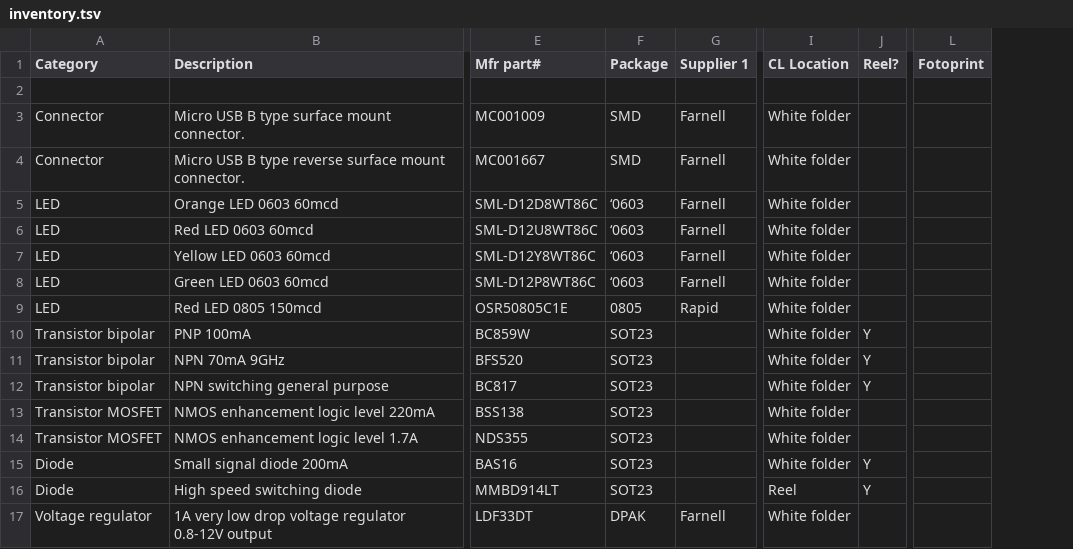
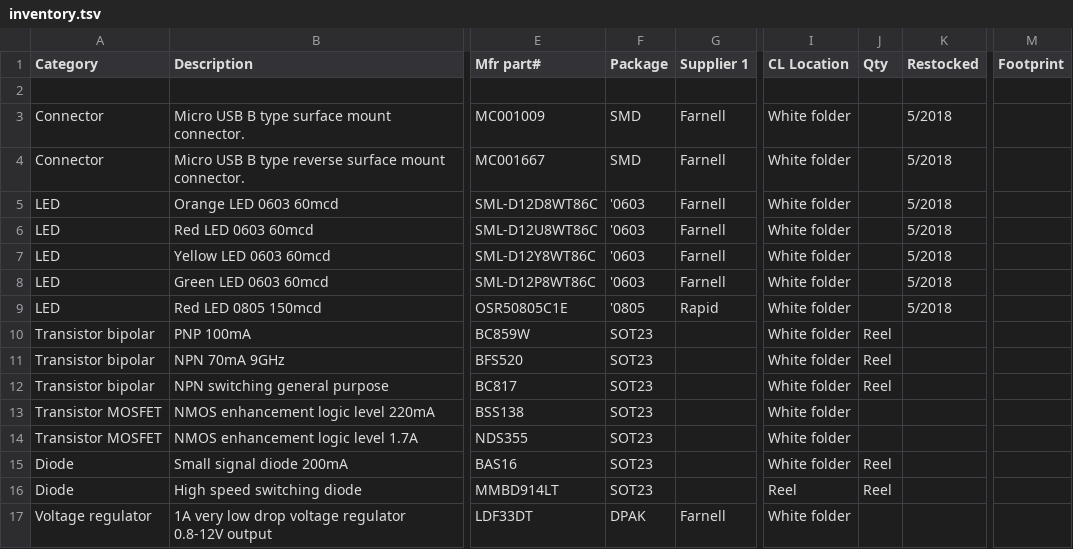
Before and after one commit to cl-hardware-lab/inventory, a TSV file: inventory.tsv, drawn as a sheet; only a part is shown, gaps mark what is left out; removed rows and columns are numbered as before the commit, all else as after; the diff names each change by its address in the sheet, - before the commit and + after, or states it on an @@ line.

Commit message:
Add a column for restock date

```diff
--- a/inventory.tsv
+++ b/inventory.tsv
-column J (Reel?), rows 10-16: Y | Y | Y |  |  | Y | Y
+column J (Qty), rows 10-16: Reel | Reel | Reel |  |  | Reel | Reel
+column K (Restocked), rows 3-9: all 5/2018
-column L (Fotoprint), empty
+column M (Footprint), empty
-F5:F8 (Package): ‘0603
+F5:F8 (Package): '0603
-F9 (Package): 0805
+F9 (Package): '0805
```
